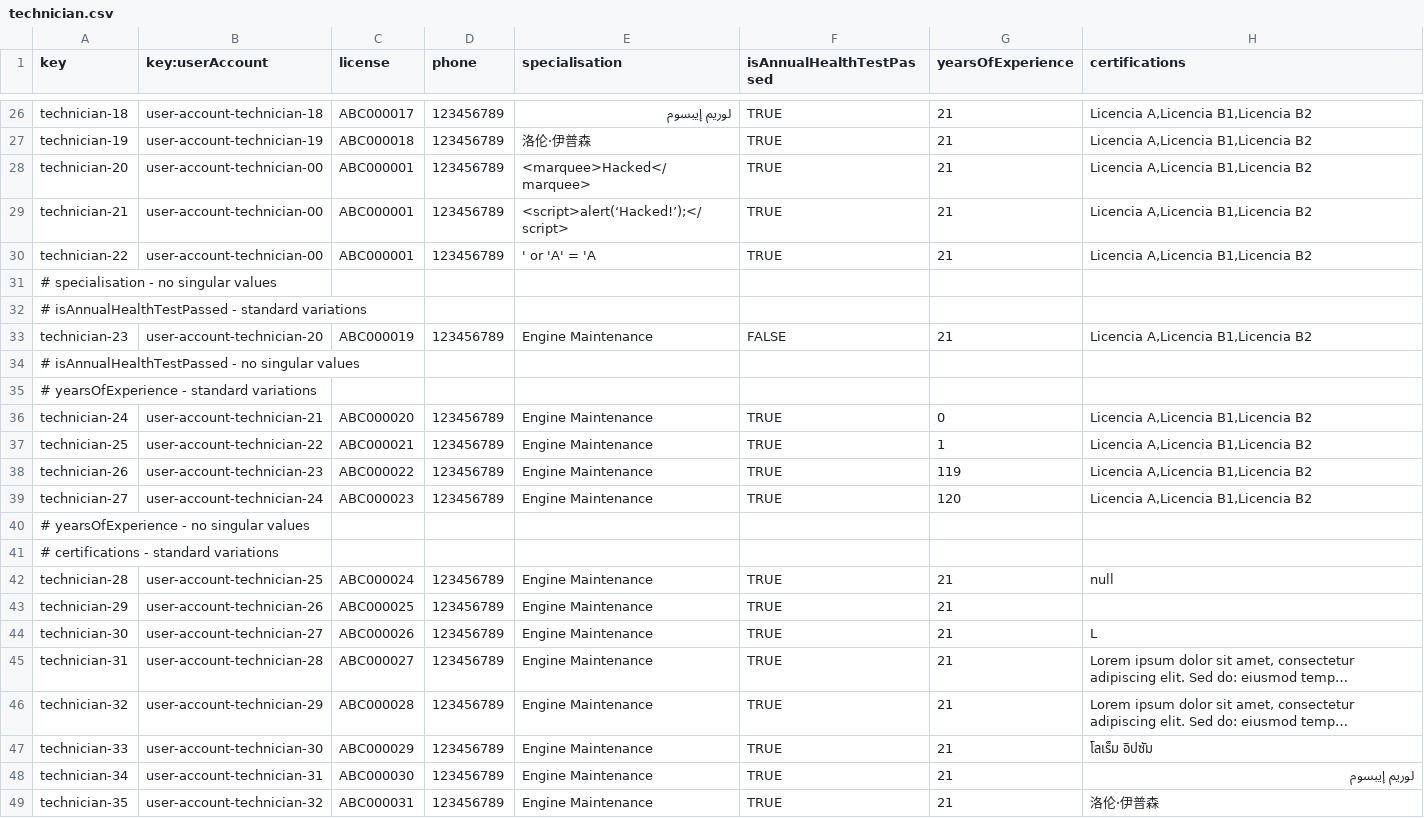
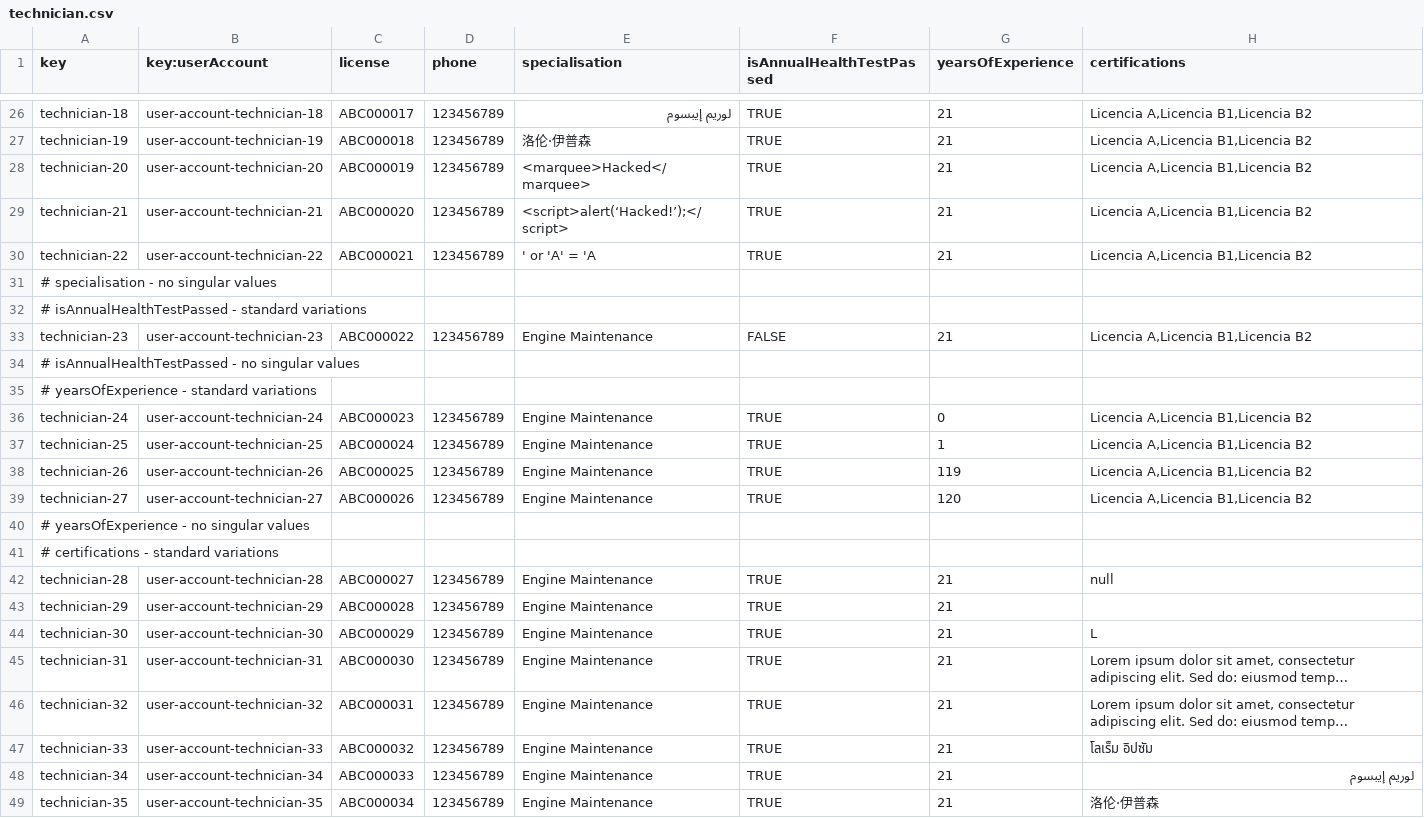
Before and after one commit to DP2-IIS-C1048/Acme-ANS-D, a CSV file: src/main/resources/WEB-INF/data/sample/technician.csv, drawn as a sheet; only a part is shown, gaps mark what is left out; long unchanged cells end in …; the diff covers the shown part only; the diff names each change by its address in the sheet, - before the commit and + after, or states it on an @@ line.

Commit message:
fix: licenses and user-account

```diff
--- a/src/main/resources/WEB-INF/data/sample/technician.csv
+++ b/src/main/resources/WEB-INF/data/sample/technician.csv
-B28 (key:userAccount): user-account-technician-00
+B28 (key:userAccount): user-account-technician-20
-C28 (license): ABC000001
+C28 (license): ABC000019
-B29 (key:userAccount): user-account-technician-00
+B29 (key:userAccount): user-account-technician-21
-C29 (license): ABC000001
+C29 (license): ABC000020
-B30 (key:userAccount): user-account-technician-00
+B30 (key:userAccount): user-account-technician-22
-C30 (license): ABC000001
+C30 (license): ABC000021
-B33 (key:userAccount): user-account-technician-20
+B33 (key:userAccount): user-account-technician-23
-C33 (license): ABC000019
+C33 (license): ABC000022
-B36 (key:userAccount): user-account-technician-21
+B36 (key:userAccount): user-account-technician-24
-C36 (license): ABC000020
+C36 (license): ABC000023
-B37 (key:userAccount): user-account-technician-22
+B37 (key:userAccount): user-account-technician-25
-C37 (license): ABC000021
+C37 (license): ABC000024
-B38 (key:userAccount): user-account-technician-23
+B38 (key:userAccount): user-account-technician-26
-C38 (license): ABC000022
+C38 (license): ABC000025
-B39 (key:userAccount): user-account-technician-24
+B39 (key:userAccount): user-account-technician-27
-C39 (license): ABC000023
+C39 (license): ABC000026
-B42 (key:userAccount): user-account-technician-25
+B42 (key:userAccount): user-account-technician-28
-C42 (license): ABC000024
+C42 (license): ABC000027
-B43 (key:userAccount): user-account-technician-26
+B43 (key:userAccount): user-account-technician-29
-C43 (license): ABC000025
+C43 (license): ABC000028
-B44 (key:userAccount): user-account-technician-27
+B44 (key:userAccount): user-account-technician-30
-C44 (license): ABC000026
+C44 (license): ABC000029
-B45 (key:userAccount): user-account-technician-28
+B45 (key:userAccount): user-account-technician-31
-C45 (license): ABC000027
+C45 (license): ABC000030
-B46 (key:userAccount): user-account-technician-29
+B46 (key:userAccount): user-account-technician-32
-C46 (license): ABC000028
+C46 (license): ABC000031
-B47 (key:userAccount): user-account-technician-30
+B47 (key:userAccount): user-account-technician-33
-C47 (license): ABC000029
+C47 (license): ABC000032
-B48 (key:userAccount): user-account-technician-31
+B48 (key:userAccount): user-account-technician-34
-C48 (license): ABC000030
+C48 (license): ABC000033
-B49 (key:userAccount): user-account-technician-32
+B49 (key:userAccount): user-account-technician-35
-C49 (license): ABC000031
+C49 (license): ABC000034
```
Also changed, not shown: 6 edited cells elsewhere in this file.
